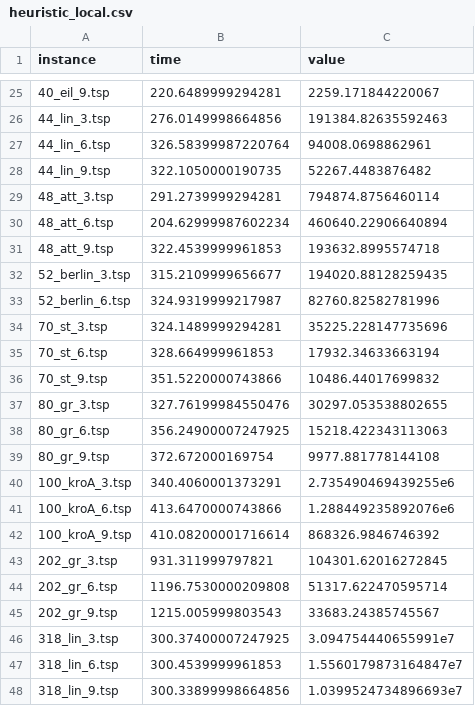
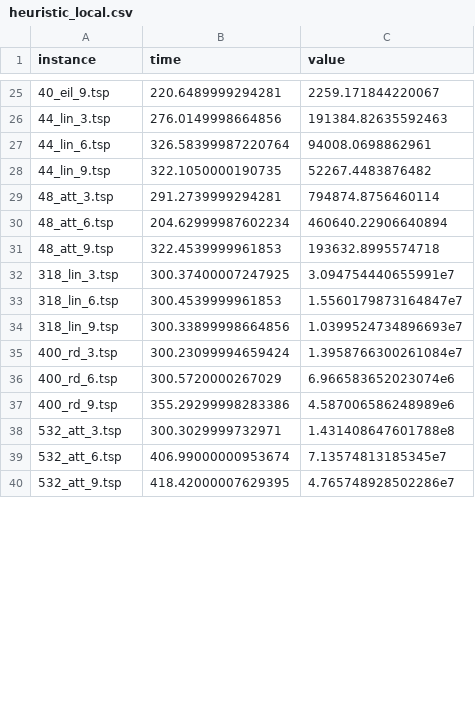
Before and after one commit to alexisbarreaux/projet_ECMA, a CSV file: results/heuristic_local.csv, drawn as a sheet; only a part is shown, gaps mark what is left out; the shorter side is filled out with more unchanged rows; removed rows and columns are numbered as before the commit, all else as after; the diff covers the shown part only; the diff names each change by its address in the sheet, - before the commit and + after, or states it on an @@ line.

Commit message:
Corrected heuristic

```diff
--- a/results/heuristic_local.csv
+++ b/results/heuristic_local.csv
-row 32: 52_berlin_3.tsp | 315.2109999656677 | 194020.88128259435
-row 33: 52_berlin_6.tsp | 324.9319999217987 | 82760.82582781996
-row 34: 70_st_3.tsp | 324.1489999294281 | 35225.228147735696
-row 35: 70_st_6.tsp | 328.664999961853 | 17932.34633663194
-row 36: 70_st_9.tsp | 351.5220000743866 | 10486.44017699832
-row 37: 80_gr_3.tsp | 327.76199984550476 | 30297.053538802655
-row 38: 80_gr_6.tsp | 356.24900007247925 | 15218.422343113063
-row 39: 80_gr_9.tsp | 372.672000169754 | 9977.881778144108
-row 40: 100_kroA_3.tsp | 340.4060001373291 | 2.735490469439255e6
-row 41: 100_kroA_6.tsp | 413.6470000743866 | 1.288449235892076e6
-row 42: 100_kroA_9.tsp | 410.08200001716614 | 868326.9846746392
-row 43: 202_gr_3.tsp | 931.311999797821 | 104301.62016272845
-row 44: 202_gr_6.tsp | 1196.7530000209808 | 51317.622470595714
-row 45: 202_gr_9.tsp | 1215.005999803543 | 33683.24385745567
```
Also changed, not shown: 14 added rows elsewhere in this file, 2 other files.
